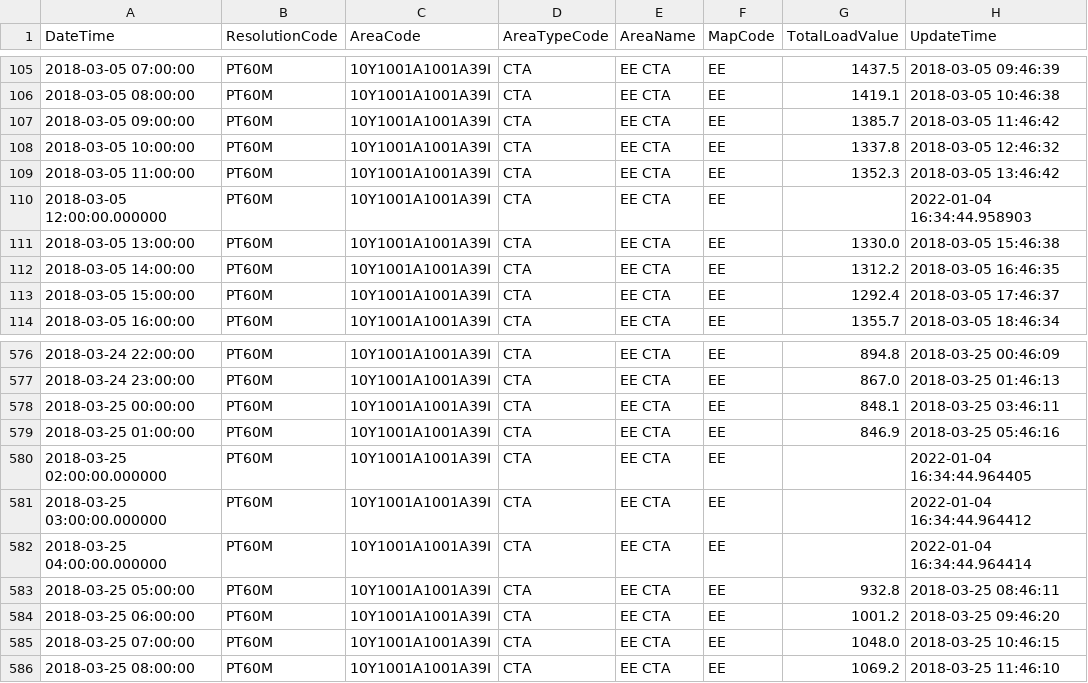
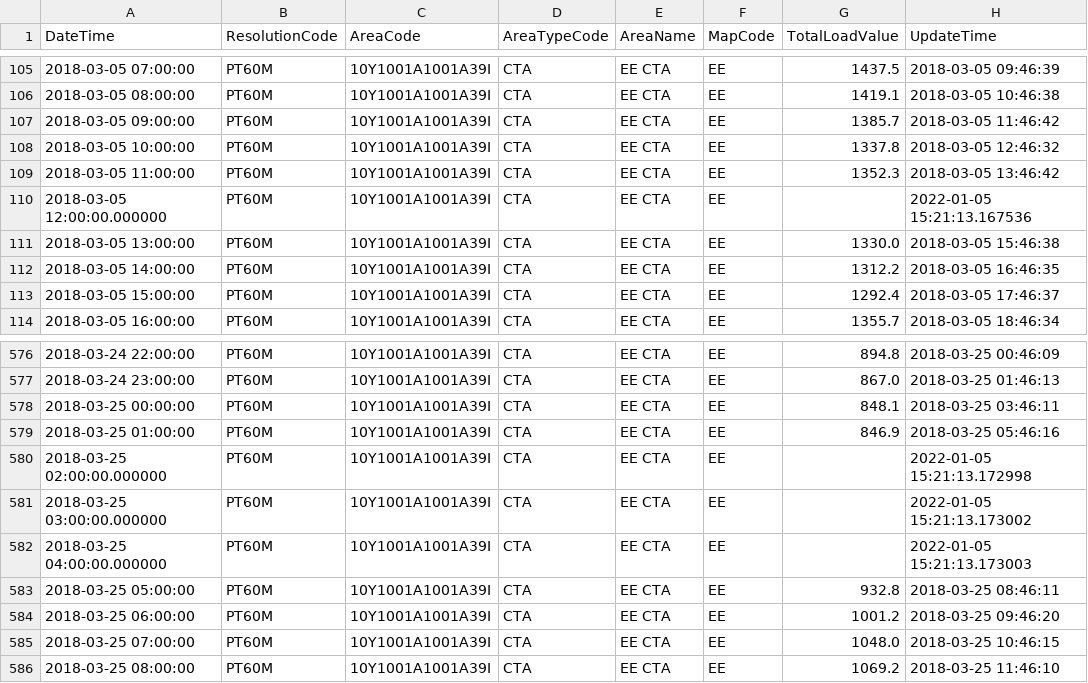
Before and after one commit to nSucho/comparison_gapfilling, a CSV file: data/own_data/ActualTotalLoad_edited/EE/2018_03_ActualTotalLoad_6.1.A_EECTA.csv, drawn as a sheet; only a part is shown, gaps mark what is left out.

```diff
--- a/data/own_data/ActualTotalLoad_edited/EE/2018_03_ActualTotalLoad_6.1.A_EECTA.csv
+++ b/data/own_data/ActualTotalLoad_edited/EE/2018_03_ActualTotalLoad_6.1.A_EECTA.csv
@@ -109,3 +109,3 @@ DateTime	ResolutionCode	AreaCode	AreaTypeCode	AreaName	MapCode	TotalLoadValue	Up
 2018-03-05 11:00:00	PT60M	10Y1001A1001A39I	CTA	EE CTA	EE	1352.3	2018-03-05 13:46:42
-2018-03-05 12:00:00.000000	PT60M	10Y1001A1001A39I	CTA	EE CTA	EE		2022-01-04 16:34:44.958903
+2018-03-05 12:00:00.000000	PT60M	10Y1001A1001A39I	CTA	EE CTA	EE		2022-01-05 15:21:13.167536
 2018-03-05 13:00:00	PT60M	10Y1001A1001A39I	CTA	EE CTA	EE	1330.0	2018-03-05 15:46:38
@@ -579,5 +579,5 @@ DateTime	ResolutionCode	AreaCode	AreaTypeCode	AreaName	MapCode	TotalLoadValue	Up
 2018-03-25 01:00:00	PT60M	10Y1001A1001A39I	CTA	EE CTA	EE	846.9	2018-03-25 05:46:16
-2018-03-25 02:00:00.000000	PT60M	10Y1001A1001A39I	CTA	EE CTA	EE		2022-01-04 16:34:44.964405
-2018-03-25 03:00:00.000000	PT60M	10Y1001A1001A39I	CTA	EE CTA	EE		2022-01-04 16:34:44.964412
-2018-03-25 04:00:00.000000	PT60M	10Y1001A1001A39I	CTA	EE CTA	EE		2022-01-04 16:34:44.964414
+2018-03-25 02:00:00.000000	PT60M	10Y1001A1001A39I	CTA	EE CTA	EE		2022-01-05 15:21:13.172998
+2018-03-25 03:00:00.000000	PT60M	10Y1001A1001A39I	CTA	EE CTA	EE		2022-01-05 15:21:13.173002
+2018-03-25 04:00:00.000000	PT60M	10Y1001A1001A39I	CTA	EE CTA	EE		2022-01-05 15:21:13.173003
 2018-03-25 05:00:00	PT60M	10Y1001A1001A39I	CTA	EE CTA	EE	932.8	2018-03-25 08:46:11
```
Also changed, not shown: data/own_data/ActualTotalLoad_edited/EE/2018_02_ActualTotalLoad_6.1.A_EECTA.csv, data/own_data/ActualTotalLoad_edited/EE/2018_04_ActualTotalLoad_6.1.A_EECTA.csv, 18 other files.
